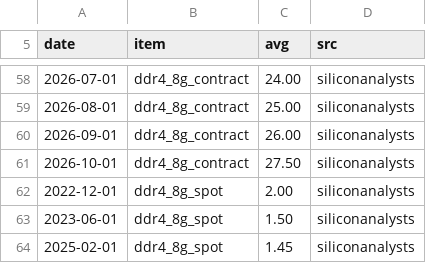
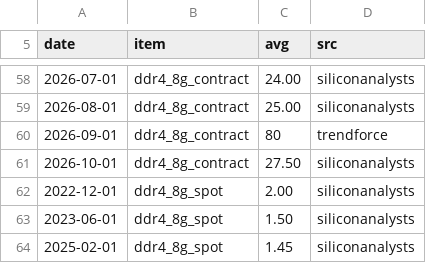
Before and after one commit to lloydknam/korea-gdpnow, a CSV file: data/dram_hist.csv, drawn as a sheet; only a part is shown, gaps mark what is left out.

```diff
--- a/data/dram_hist.csv
+++ b/data/dram_hist.csv
@@ -59,3 +59,3 @@ date,item,avg,src
 2026-08-01,ddr4_8g_contract,25.00,siliconanalysts
-2026-09-01,ddr4_8g_contract,26.00,siliconanalysts
+2026-09-01,ddr4_8g_contract,80,trendforce
 2026-10-01,ddr4_8g_contract,27.50,siliconanalysts
```
Also changed, not shown: 1 other file.
